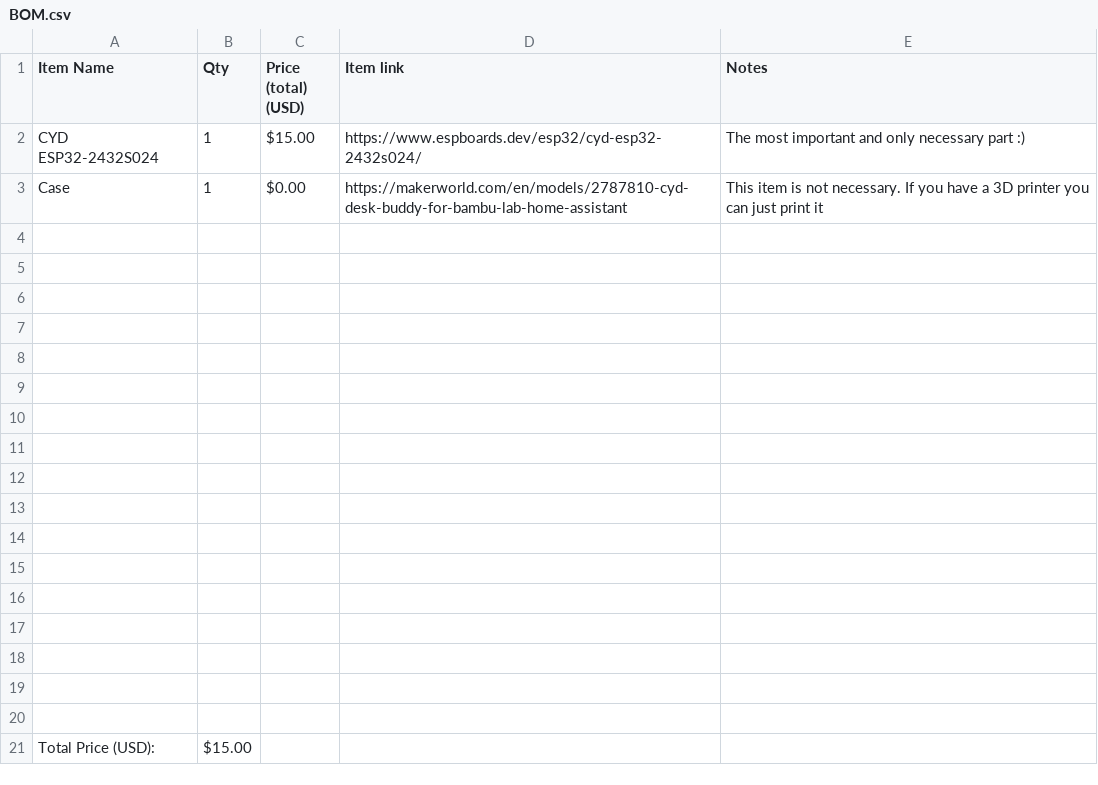
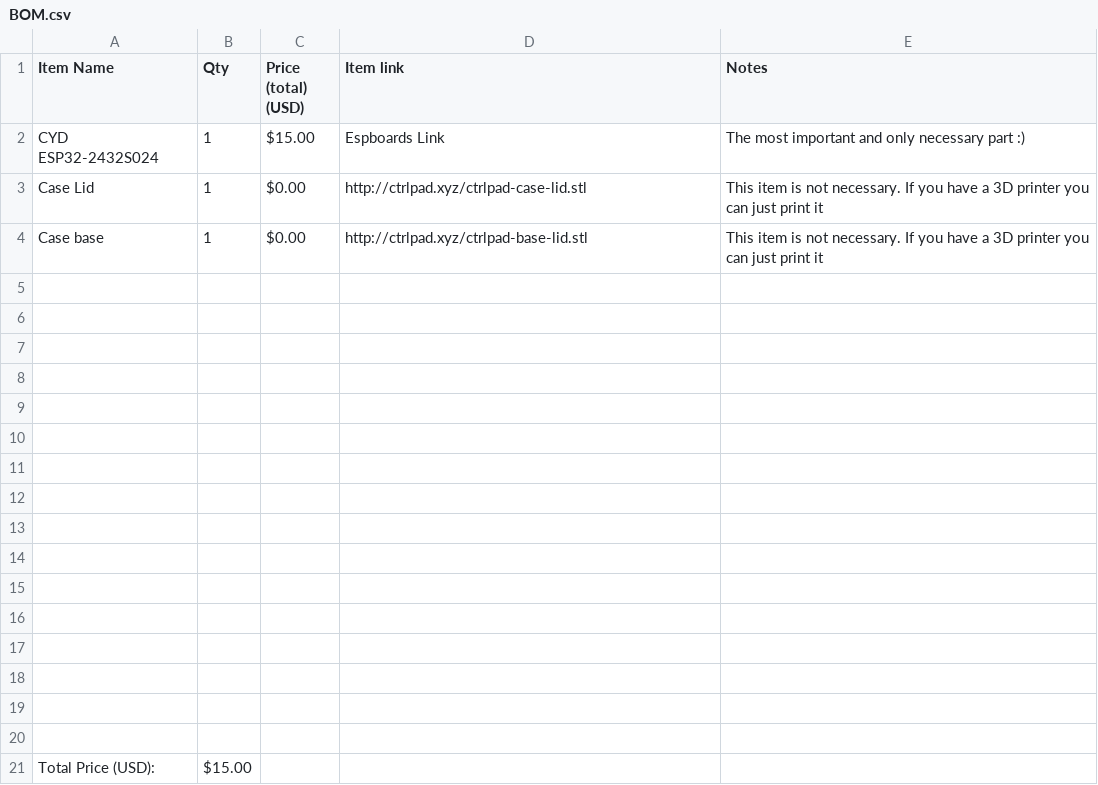
Before and after one commit to Ctrlpad/firmware, a CSV file: BOM.csv, drawn as a sheet.

Commit message:
fix: use own cad files

```diff
--- a/BOM.csv
+++ b/BOM.csv
@@ -1,5 +1,5 @@
 Item Name,Qty,Price (total) (USD),Item link,Notes
-CYD ESP32-2432S024,1,$15.00,https://www.espboards.dev/esp32/cyd-esp32-2432s024/,The most important and only necessary part :)
-Case,1,$0.00,https://makerworld.com/en/models/2787810-cyd-desk-buddy-for-bambu-lab-home-assistant,This item is not necessary. If you have a 3D printer you can just print it
-,,,,
+CYD ESP32-2432S024,1,$15.00,Espboards Link,The most important and only necessary part :)
+Case Lid,1,$0.00,http://ctrlpad.xyz/ctrlpad-case-lid.stl,This item is not necessary. If you have a 3D printer you can just print it
+Case base,1,$0.00,http://ctrlpad.xyz/ctrlpad-base-lid.stl,This item is not necessary. If you have a 3D printer you can just print it
 ,,,,
```
